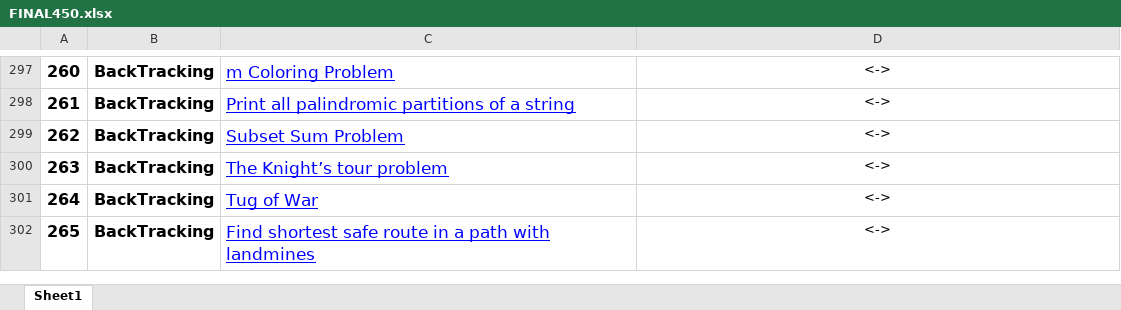
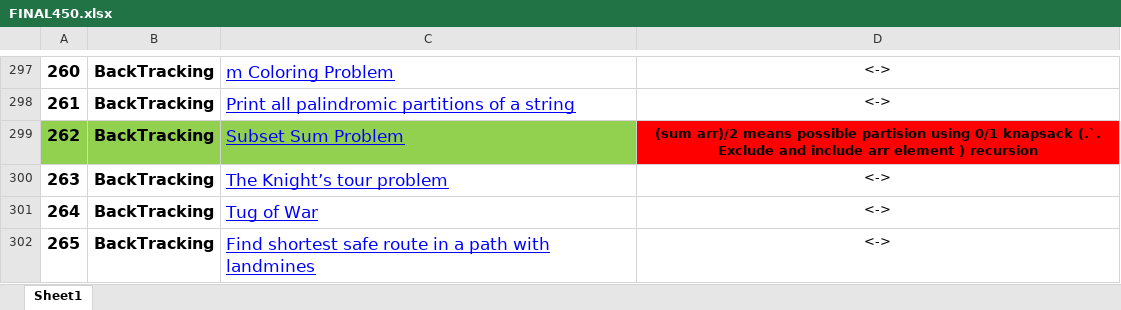
Before and after one commit to pranjal9424/DP, an Excel workbook: FINAL450.xlsx, sheet Sheet1, drawn as a sheet; only a part is shown, gaps mark what is left out; values as stored, in another font and other column widths than the file's, no borders; the diff names each change by its address in the sheet, - before the commit and + after, or states it on an @@ line.

```diff
--- a/FINAL450.xlsx (sheet Sheet1)
+++ b/FINAL450.xlsx (sheet Sheet1)
-A299:C299 fill: none
+A299:C299 fill: #92D050
-D299: <->
+D299: (sum arr)/2 means possible partision using 0/1 knapsack (.`. Exclude and include arr element ) recursion
@@ D299 fill: none → #FF0000, bold: off → on @@
```
Also changed, not shown: 2 other files.
